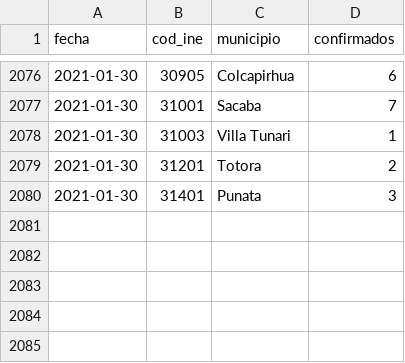
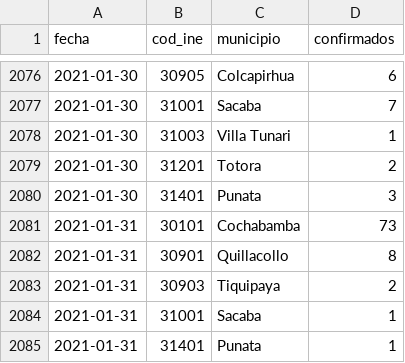
Before and after one commit to mauforonda/covid19bolivia-municipal, a CSV file: cochabamba.csv, drawn as a sheet; only a part is shown, gaps mark what is left out.

```diff
--- a/cochabamba.csv
+++ b/cochabamba.csv
@@ -2080 +2080,6 @@ fecha,cod_ine,municipio,confirmados
 2021-01-30,31401,Punata,3
+2021-01-31,30101,Cochabamba,73
+2021-01-31,30901,Quillacollo,8
+2021-01-31,30903,Tiquipaya,2
+2021-01-31,31001,Sacaba,1
+2021-01-31,31401,Punata,1
```
Also changed, not shown: beni.csv.
